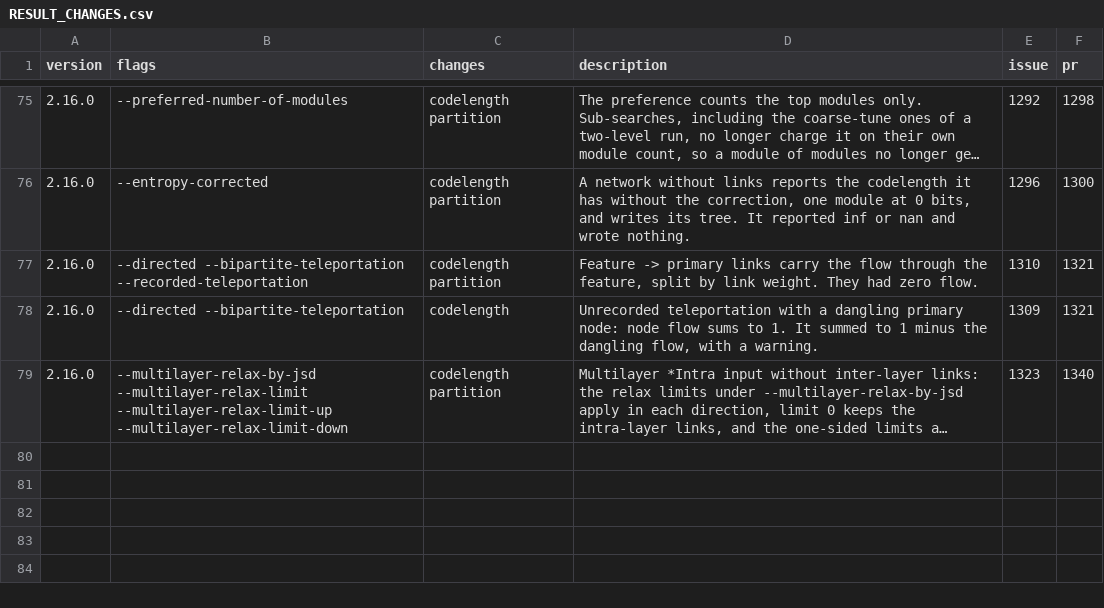
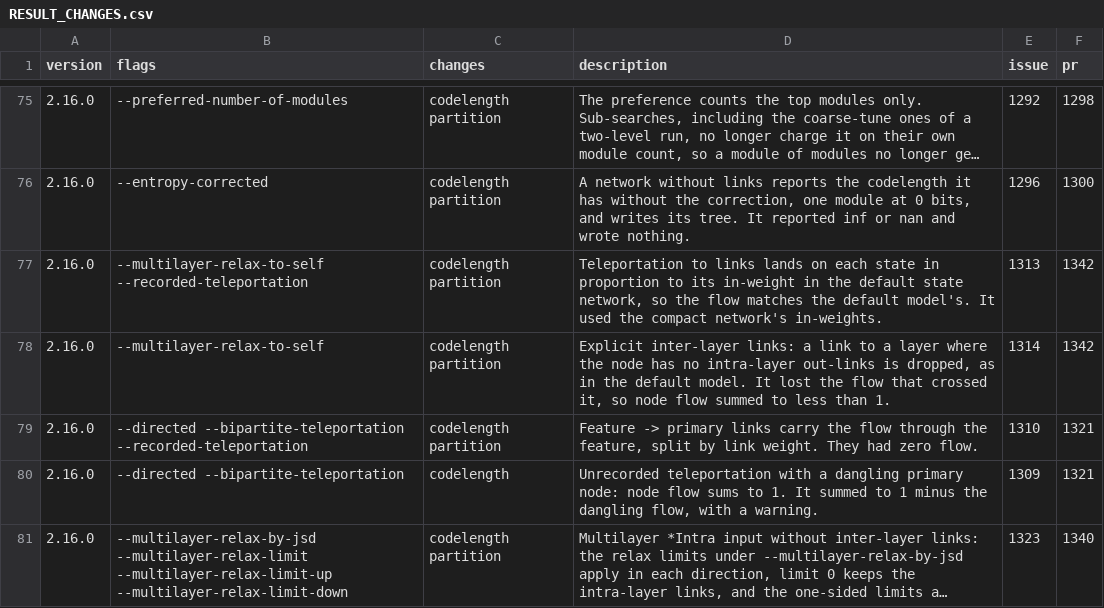
Before and after one commit to mapequation/infomap, a CSV file: RESULT_CHANGES.csv, drawn as a sheet; only a part is shown, gaps mark what is left out; long unchanged cells end in ….

Commit message:
fix: give --multilayer-relax-to-self the default model's flow (#1342)

```diff
--- a/RESULT_CHANGES.csv
+++ b/RESULT_CHANGES.csv
@@ -76,2 +76,4 @@ version,flags,changes,description,issue,pr
 2.16.0,--entropy-corrected,codelength partition,"A network without links reports the codelength it has without the correction, one module at 0 bits, and writes its tree. It reported inf or nan and wrote nothing.",1296,1300
+2.16.0,--multilayer-relax-to-self --recorded-teleportation,codelength partition,"Teleportation to links lands on each state in proportion to its in-weight in the default state network, so the flow matches the default model's. It used the compact network's in-weights.",1313,1342
+2.16.0,--multilayer-relax-to-self,codelength partition,"Explicit inter-layer links: a link to a layer where the node has no intra-layer out-links is dropped, as in the default model. It lost the flow that crossed it, so node flow summed to less than 1.",1314,1342
 2.16.0,--directed --bipartite-teleportation --recorded-teleportation,codelength partition,"Feature -> primary links carry the flow through the feature, split by link weight. They had zero flow.",1310,1321
```
Also changed, not shown: 5 other files.
